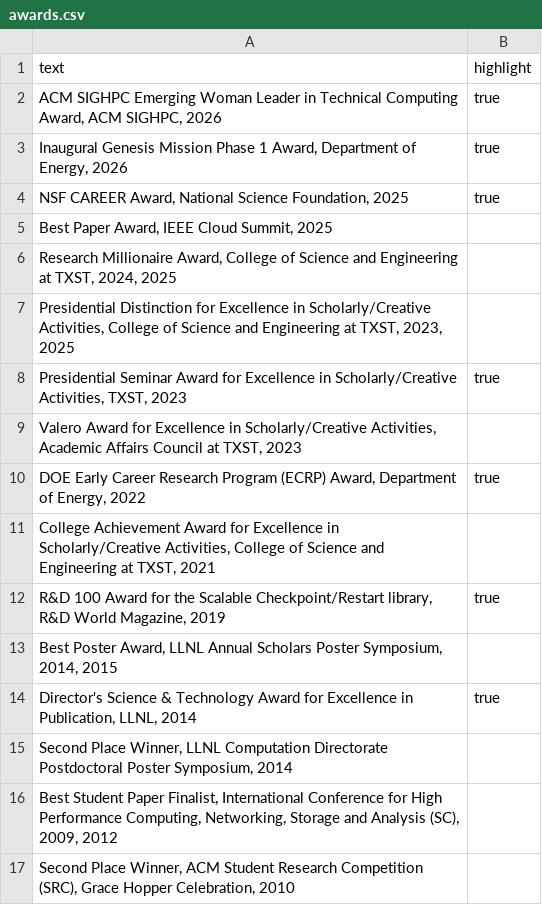
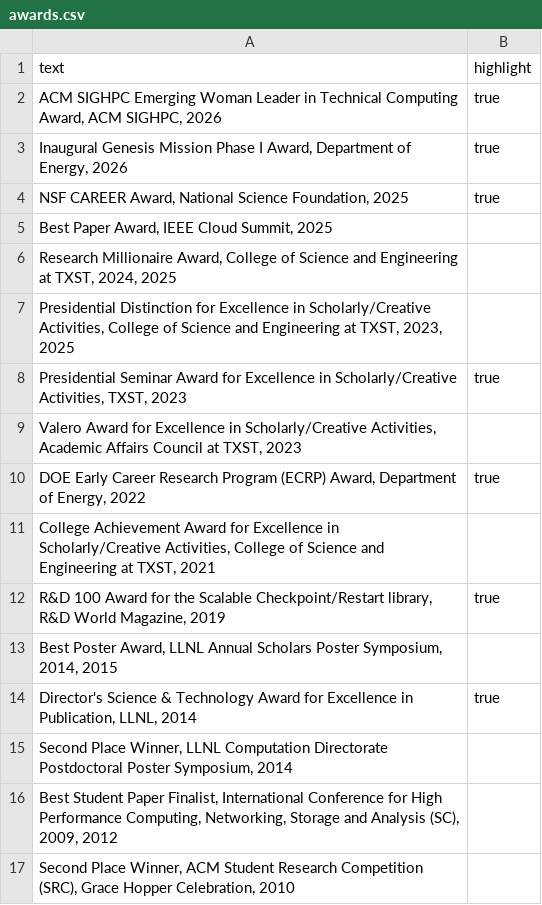
Before and after one commit to tzislam/tzislam.github.io, a CSV file: contents/awards.csv, drawn as a sheet.

```diff
--- a/contents/awards.csv
+++ b/contents/awards.csv
@@ -2,3 +2,3 @@ text,highlight
 "ACM SIGHPC Emerging Woman Leader in Technical Computing Award, ACM SIGHPC, 2026",true
-"Inaugural Genesis Mission Phase 1 Award, Department of Energy, 2026",true
+"Inaugural Genesis Mission Phase I Award, Department of Energy, 2026",true
 "NSF CAREER Award, National Science Foundation, 2025",true
```
Also changed, not shown: contents/funding.csv, contents/service.csv, 9 other files.
